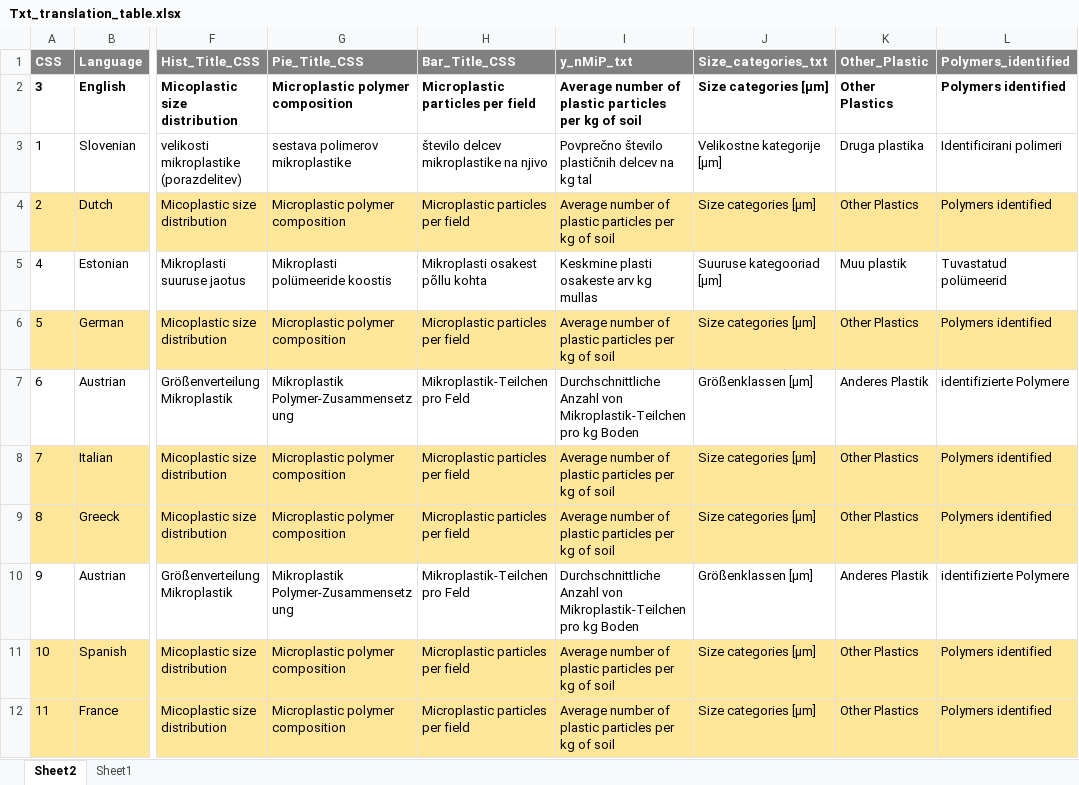
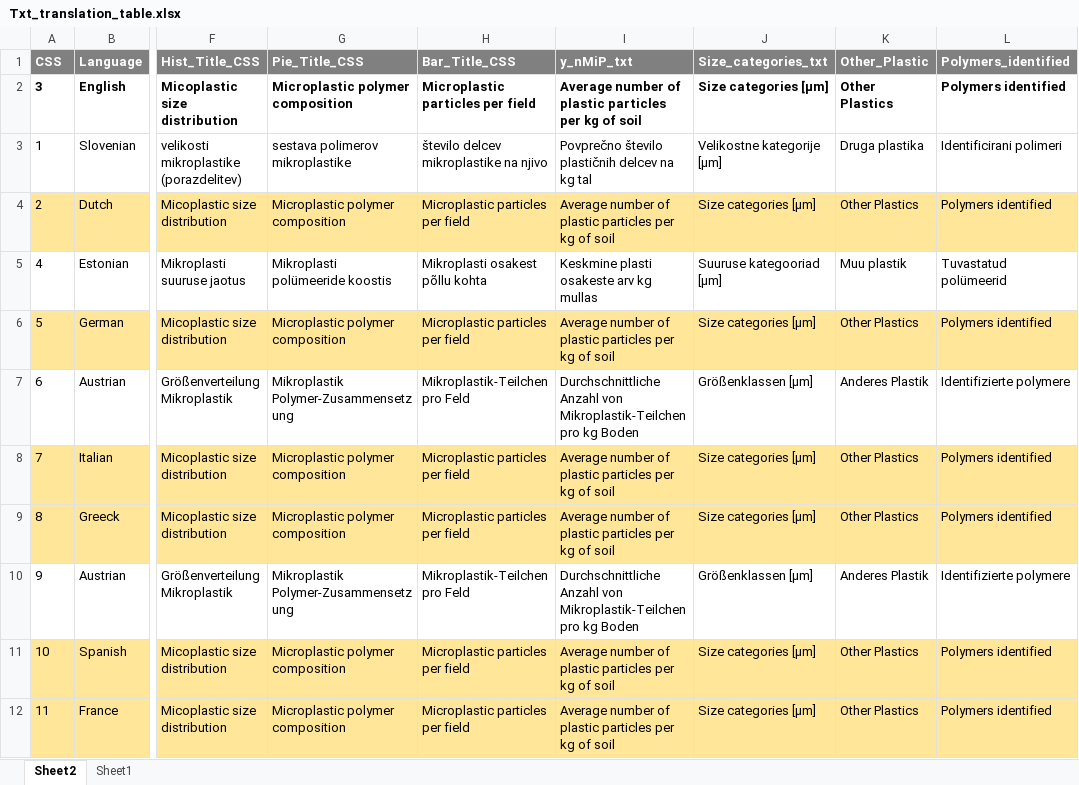
Before and after one commit to NGBeriot/MINAGRIS_Microplastic_Soil_Assessmnent, an Excel workbook: Txt_translation_table.xlsx, sheet Sheet2, drawn as a sheet; only a part is shown, gaps mark what is left out; values as stored, in another font and other column widths than the file's, no borders; the diff names each change by its address in the sheet, - before the commit and + after, or states it on an @@ line.

```diff
--- a/Txt_translation_table.xlsx (sheet Sheet2)
+++ b/Txt_translation_table.xlsx (sheet Sheet2)
-L7 (Polymers_identified): identifizierte Polymere
+L7 (Polymers_identified): Identifizierte polymere
-L10 (Polymers_identified): identifizierte Polymere
+L10 (Polymers_identified): Identifizierte polymere
```
Also changed, not shown: 2 other files.
